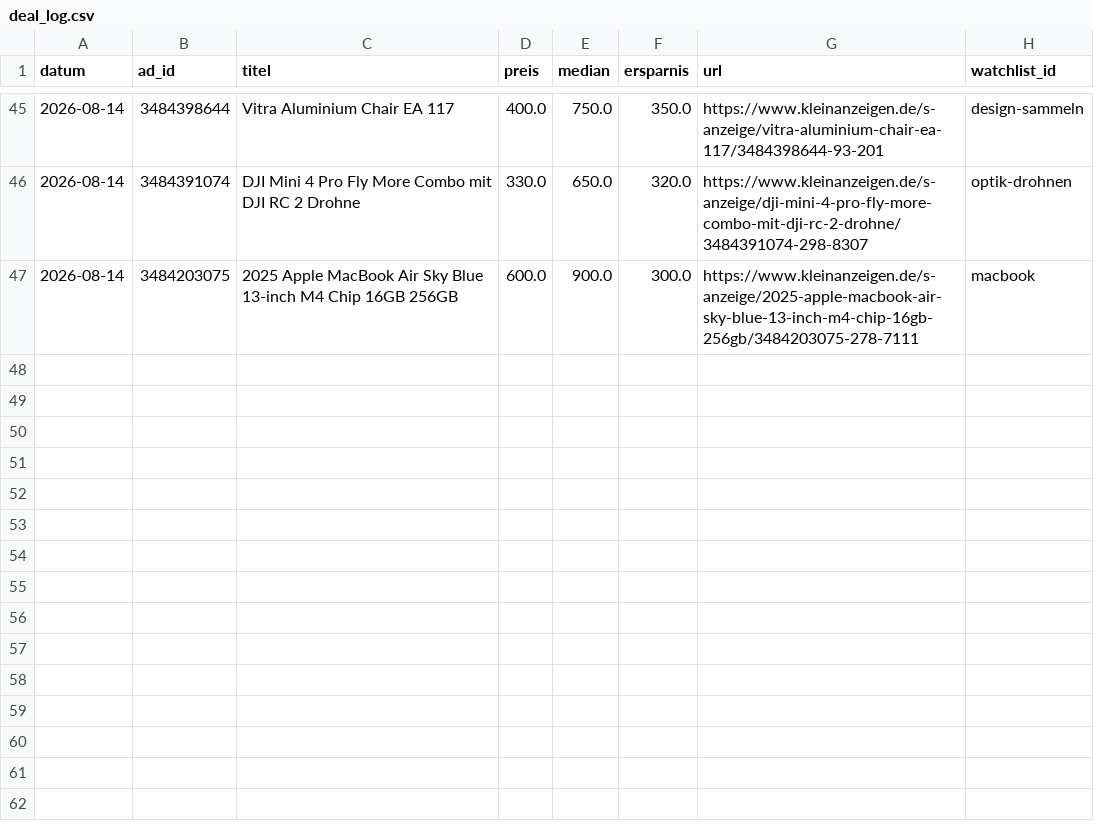
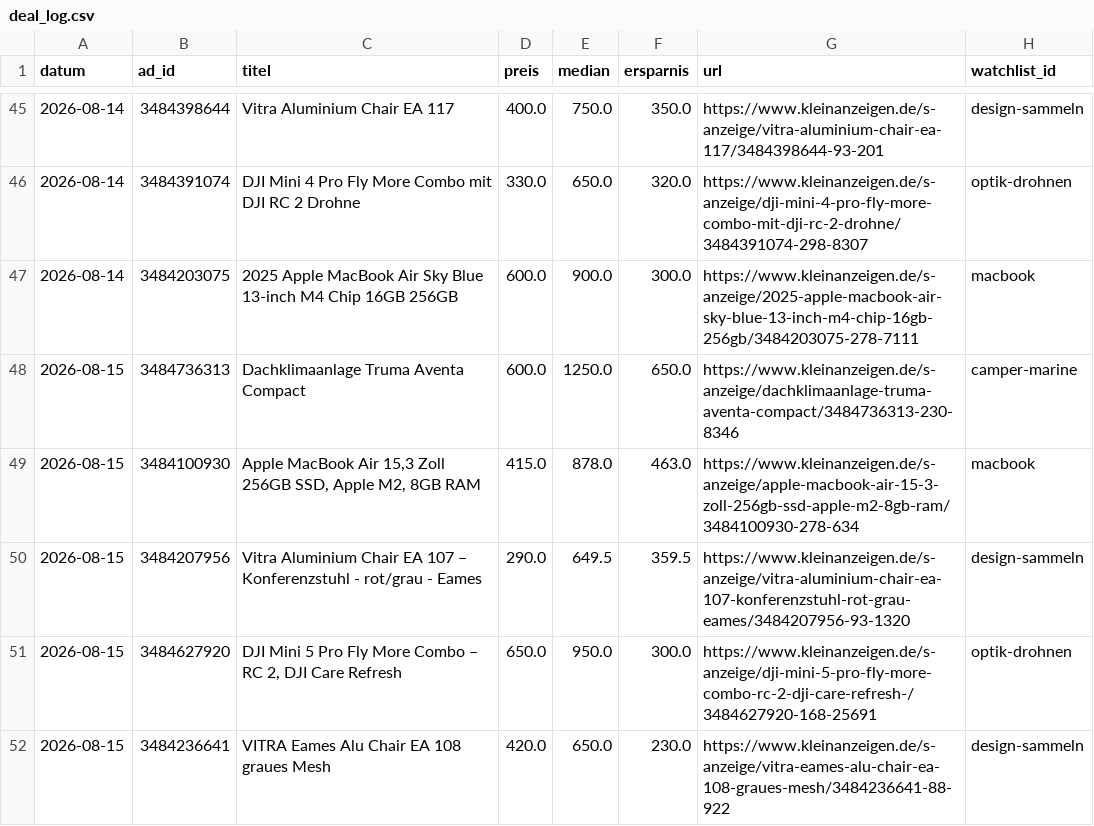
Before and after one commit to SimonHuembs-ship-it/kleinanzeigen-schnaeppchen-scanner, a CSV file: deal_log.csv, drawn as a sheet; only a part is shown, gaps mark what is left out; the diff names each change by its address in the sheet, - before the commit and + after, or states it on an @@ line.

```diff
--- a/deal_log.csv
+++ b/deal_log.csv
+row 48: 2026-08-15 | 3484736313 | Dachklimaanlage Truma Aventa Compact | 600.0 | 1250.0 | 650.0 | https://www.kleinanzeigen.de/s-anzeige/dachklimaanlage-truma-aventa-compact/3484736313-230-8346 | camper-marine
+row 49: 2026-08-15 | 3484100930 | Apple MacBook Air 15,3 Zoll 256GB SSD, Apple M2, 8GB RAM | 415.0 | 878.0 | 463.0 | https://www.kleinanzeigen.de/s-anzeige/apple-macbook-air-15-3-zoll-256gb-ssd-apple-m2-8gb-ram/3484100930-278-634 | macbook
+row 50: 2026-08-15 | 3484207956 | Vitra Aluminium Chair EA 107 – Konferenzstuhl - rot/grau - Eames | 290.0 | 649.5 | 359.5 | https://www.kleinanzeigen.de/s-anzeige/vitra-aluminium-chair-ea-107-konferenzstuhl-rot-grau-eames/3484207956-93-1320 | design-sammeln
+row 51: 2026-08-15 | 3484627920 | DJI Mini 5 Pro Fly More Combo – RC 2, DJI Care Refresh | 650.0 | 950.0 | 300.0 | https://www.kleinanzeigen.de/s-anzeige/dji-mini-5-pro-fly-more-combo-rc-2-dji-care-refresh-/3484627920-168-25691 | optik-drohnen
+row 52: 2026-08-15 | 3484236641 | VITRA Eames Alu Chair EA 108 graues Mesh | 420.0 | 650.0 | 230.0 | https://www.kleinanzeigen.de/s-anzeige/vitra-eames-alu-chair-ea-108-graues-mesh/3484236641-88-922 | design-sammeln
```
Also changed, not shown: 3 other files.
